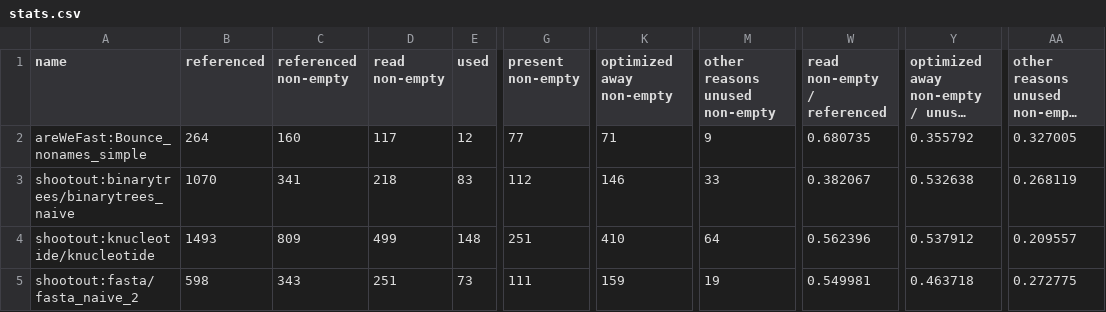
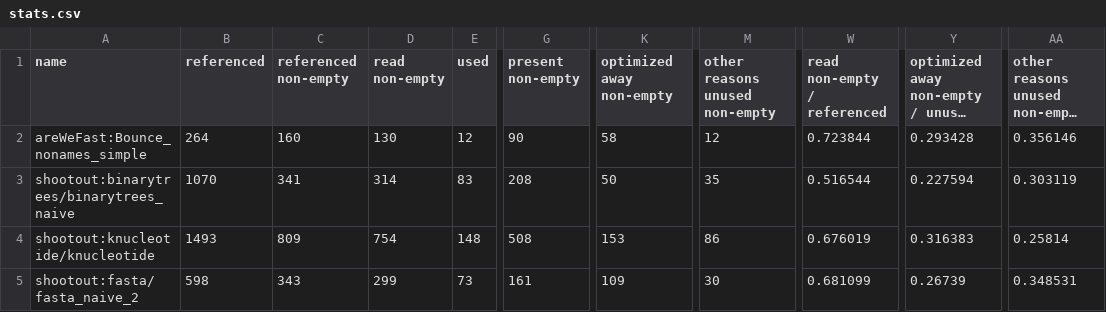
Before and after one commit to rihafilip/masters-thesis-analysis, a CSV file: analysis/results_final/stats.csv, drawn as a sheet; only a part is shown, gaps mark what is left out; long unchanged cells end in …; the diff covers the shown part only; the diff names each change by its address in the sheet, - before the commit and + after, or states it on an @@ line.

```diff
--- a/analysis/results_final/stats.csv
+++ b/analysis/results_final/stats.csv
-D2 (read non-empty): 117
+D2 (read non-empty): 130
-G2 (present non-empty): 77
+G2 (present non-empty): 90
-K2 (optimized away non-empty): 71
+K2 (optimized away non-empty): 58
-M2 (other reasons unused non-empty): 9
+M2 (other reasons unused non-empty): 12
-W2 (read non-empty / referenced): 0.680735
+W2 (read non-empty / referenced): 0.723844
-Y2: 0.355792
+Y2: 0.293428
-AA2: 0.327005
+AA2: 0.356146
-D3 (read non-empty): 218
+D3 (read non-empty): 314
-G3 (present non-empty): 112
+G3 (present non-empty): 208
-K3 (optimized away non-empty): 146
+K3 (optimized away non-empty): 50
-M3 (other reasons unused non-empty): 33
+M3 (other reasons unused non-empty): 35
-W3 (read non-empty / referenced): 0.382067
+W3 (read non-empty / referenced): 0.516544
-Y3: 0.532638
+Y3: 0.227594
-AA3: 0.268119
+AA3: 0.303119
-D4 (read non-empty): 499
+D4 (read non-empty): 754
-G4 (present non-empty): 251
+G4 (present non-empty): 508
-K4 (optimized away non-empty): 410
+K4 (optimized away non-empty): 153
-M4 (other reasons unused non-empty): 64
+M4 (other reasons unused non-empty): 86
-W4 (read non-empty / referenced): 0.562396
+W4 (read non-empty / referenced): 0.676019
-Y4: 0.537912
+Y4: 0.316383
-AA4: 0.209557
+AA4: 0.25814
-D5 (read non-empty): 251
+D5 (read non-empty): 299
-G5 (present non-empty): 111
+G5 (present non-empty): 161
-K5 (optimized away non-empty): 159
+K5 (optimized away non-empty): 109
-M5 (other reasons unused non-empty): 19
+M5 (other reasons unused non-empty): 30
-W5 (read non-empty / referenced): 0.549981
+W5 (read non-empty / referenced): 0.681099
-Y5: 0.463718
+Y5: 0.26739
-AA5: 0.272775
+AA5: 0.348531
```
Also changed, not shown: 116 edited cells elsewhere in this file, analysis/results_final/stats_all.csv, 7 other files.
